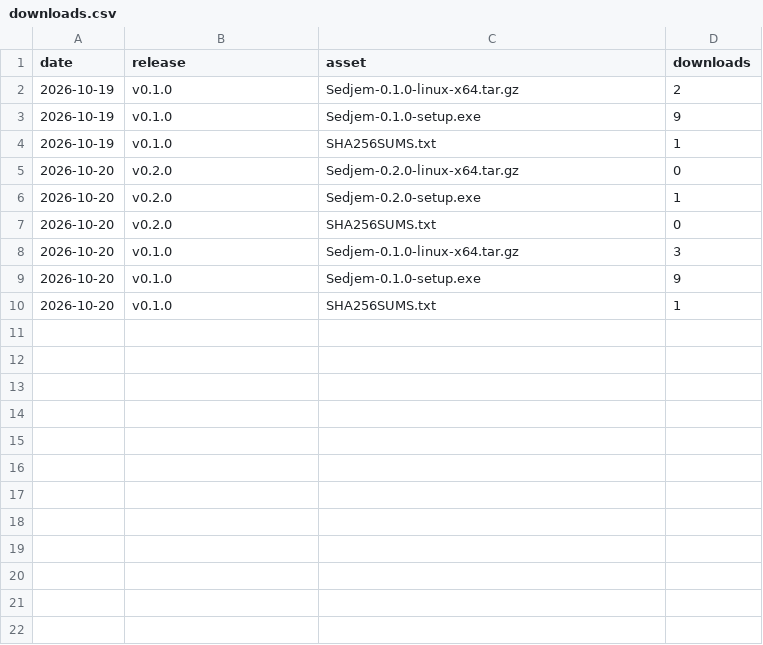
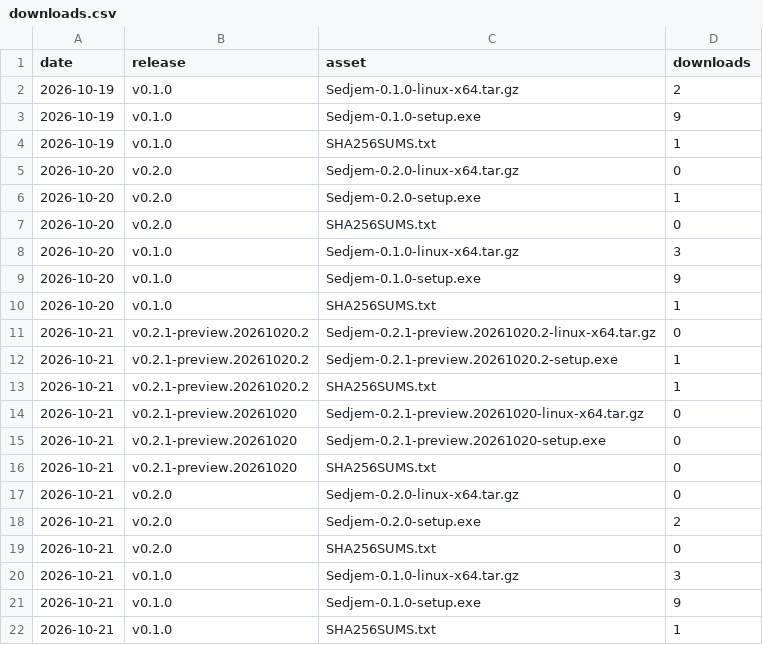
Before and after one commit to MohammedEl-sayedAhmed/sedjem, a CSV file: downloads.csv, drawn as a sheet.

```diff
--- a/downloads.csv
+++ b/downloads.csv
@@ -10 +10,13 @@ date,release,asset,downloads
 2026-10-20,v0.1.0,SHA256SUMS.txt,1
+2026-10-21,v0.2.1-preview.20261020.2,Sedjem-0.2.1-preview.20261020.2-linux-x64.tar.gz,0
+2026-10-21,v0.2.1-preview.20261020.2,Sedjem-0.2.1-preview.20261020.2-setup.exe,1
+2026-10-21,v0.2.1-preview.20261020.2,SHA256SUMS.txt,1
+2026-10-21,v0.2.1-preview.20261020,Sedjem-0.2.1-preview.20261020-linux-x64.tar.gz,0
+2026-10-21,v0.2.1-preview.20261020,Sedjem-0.2.1-preview.20261020-setup.exe,0
+2026-10-21,v0.2.1-preview.20261020,SHA256SUMS.txt,0
+2026-10-21,v0.2.0,Sedjem-0.2.0-linux-x64.tar.gz,0
+2026-10-21,v0.2.0,Sedjem-0.2.0-setup.exe,2
+2026-10-21,v0.2.0,SHA256SUMS.txt,0
+2026-10-21,v0.1.0,Sedjem-0.1.0-linux-x64.tar.gz,3
+2026-10-21,v0.1.0,Sedjem-0.1.0-setup.exe,9
+2026-10-21,v0.1.0,SHA256SUMS.txt,1
```
Also changed, not shown: clones.csv, referrers.csv, 8 other files.
